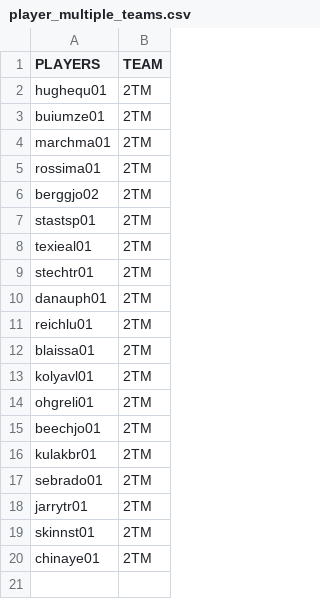
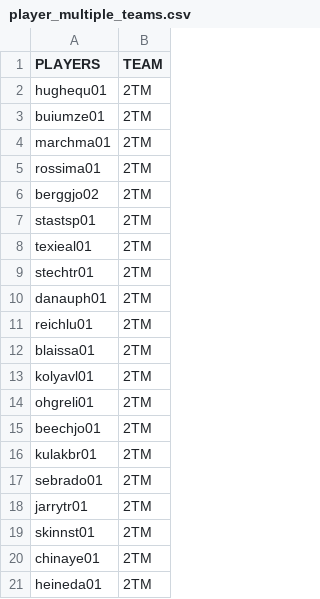
Before and after one commit to jduteau/fhl-dashboard-observable, a CSV file: src/data/player_multiple_teams.csv, drawn as a sheet.

```diff
--- a/src/data/player_multiple_teams.csv
+++ b/src/data/player_multiple_teams.csv
@@ -20 +20,2 @@ skinnst01,2TM
 chinaye01,2TM
+heineda01,2TM
```
Also changed, not shown: src/data/player_info.csv, src/data/stats_p13.csv.
